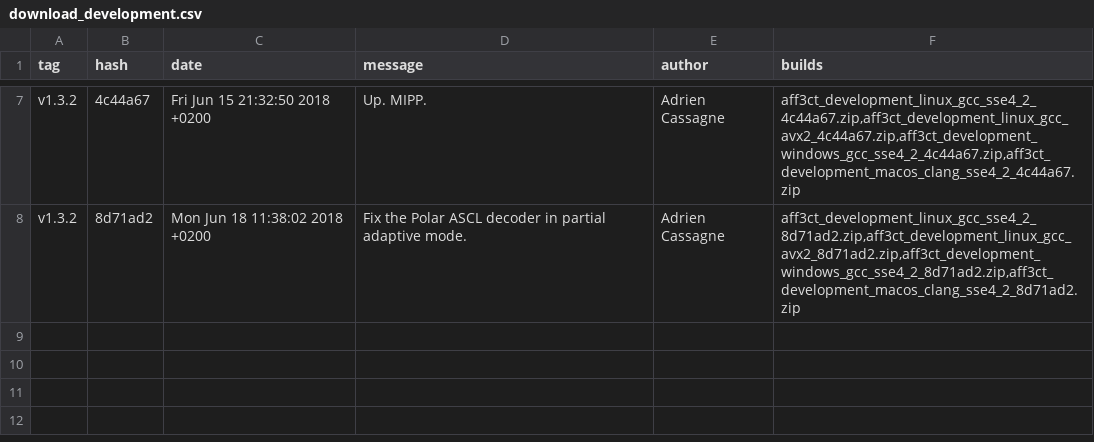
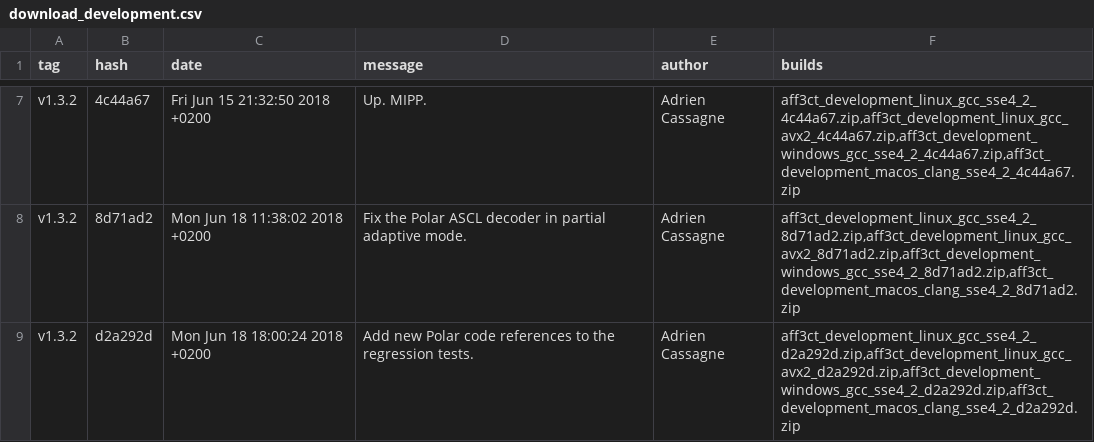
Before and after one commit to aff3ct/aff3ct.github.io, a CSV file: ressources/download_development.csv, drawn as a sheet; only a part is shown, gaps mark what is left out.

Commit message:
Automatic from Gitlab: add new AFF3CT builds to the download section (d2a292d).

```diff
--- a/ressources/download_development.csv
+++ b/ressources/download_development.csv
@@ -8 +8,2 @@ tag;hash;date;message;author;builds
 "v1.3.2";"8d71ad2";"Mon Jun 18 11:38:02 2018 +0200";"Fix the Polar ASCL decoder in partial adaptive mode.";"Adrien Cassagne";"aff3ct_development_linux_gcc_sse4_2_8d71ad2.zip,aff3ct_development_linux_gcc_avx2_8d71ad2.zip,aff3ct_development_windows_gcc_sse4_2_8d71ad2.zip,aff3ct_development_macos_clang_sse4_2_8d71ad2.zip"
+"v1.3.2";"d2a292d";"Mon Jun 18 18:00:24 2018 +0200";"Add new Polar code references to the regression tests.";"Adrien Cassagne";"aff3ct_development_linux_gcc_sse4_2_d2a292d.zip,aff3ct_development_linux_gcc_avx2_d2a292d.zip,aff3ct_development_windows_gcc_sse4_2_d2a292d.zip,aff3ct_development_macos_clang_sse4_2_d2a292d.zip"
```
